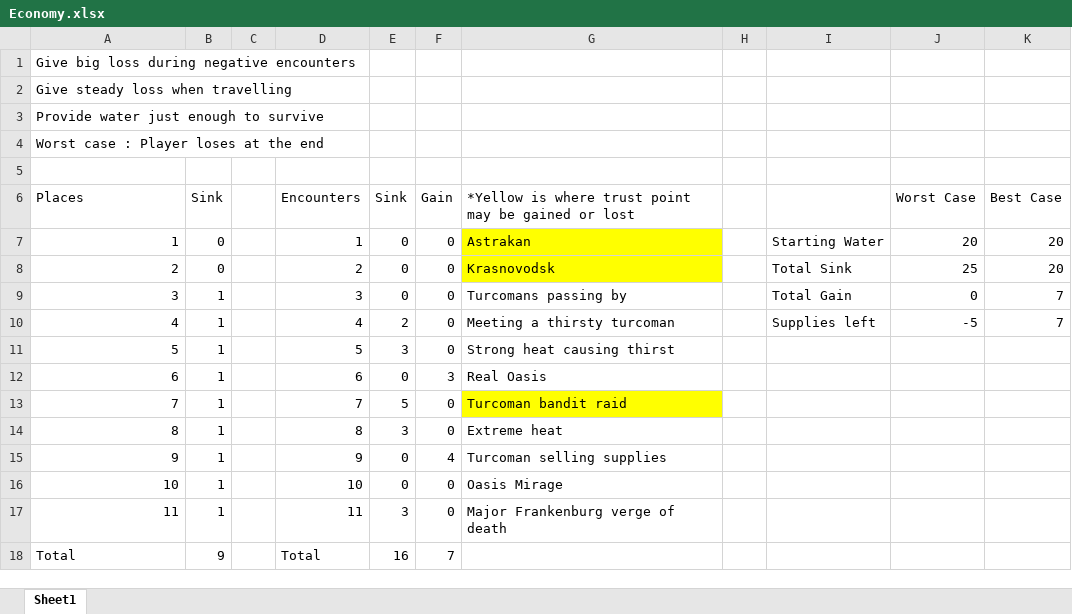
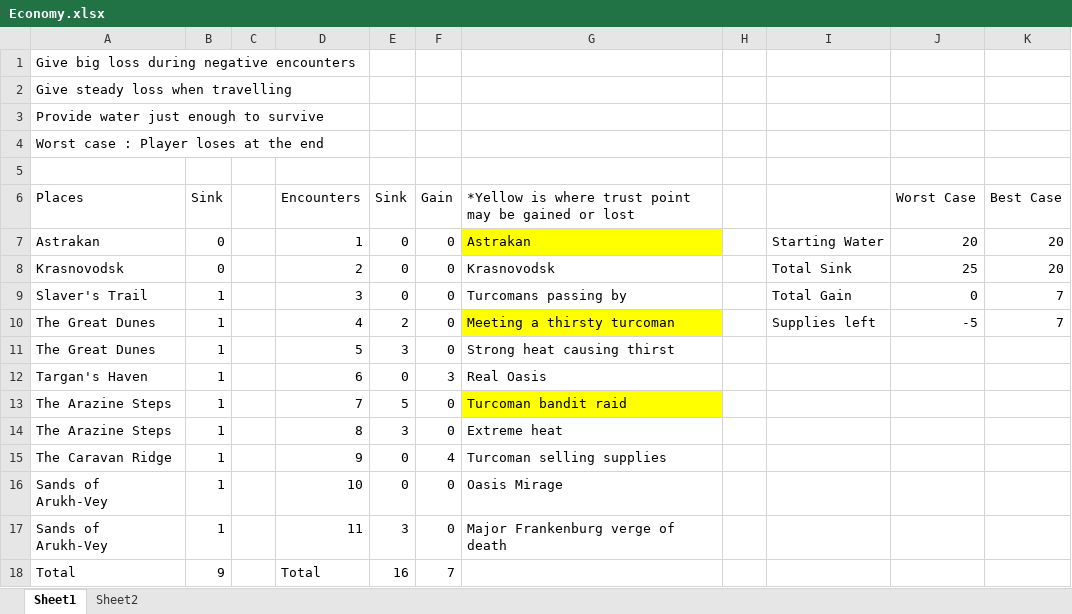
Before and after one commit to outofthepark101/GreatGame, an Excel workbook: DesignDocs/Economy.xlsx, sheet Sheet1, drawn as a sheet; values as stored, in another font and other column widths than the file's, no borders; charts and pictures not drawn; the diff names each change by its address in the sheet, - before the commit and + after, or states it on an @@ line.

```diff
--- a/DesignDocs/Economy.xlsx (sheet Sheet1)
+++ b/DesignDocs/Economy.xlsx (sheet Sheet1)
+sheet tab: Sheet2
-A7 (Places): 1
+A7 (Places): Astrakan
-A8 (Places): 2
+A8 (Places): Krasnovodsk
-G8 fill: #FFFF00
+G8 fill: none
-A9 (Places): 3
+A9 (Places): Slaver's Trail
-A10 (Places): 4
+A10 (Places): The Great Dunes
-G10 fill: none
+G10 fill: #FFFF00
-A11 (Places): 5
+A11 (Places): The Great Dunes
-A12 (Places): 6
+A12 (Places): Targan's Haven
-A13 (Places): 7
+A13 (Places): The Arazine Steps
-A14 (Places): 8
+A14 (Places): The Arazine Steps
-A15 (Places): 9
+A15 (Places): The Caravan Ridge
-A16 (Places): 10
+A16 (Places): Sands of Arukh-Vey
-A17 (Places): 11
+A17 (Places): Sands of Arukh-Vey
```
Also changed, not shown: 3 other files.
